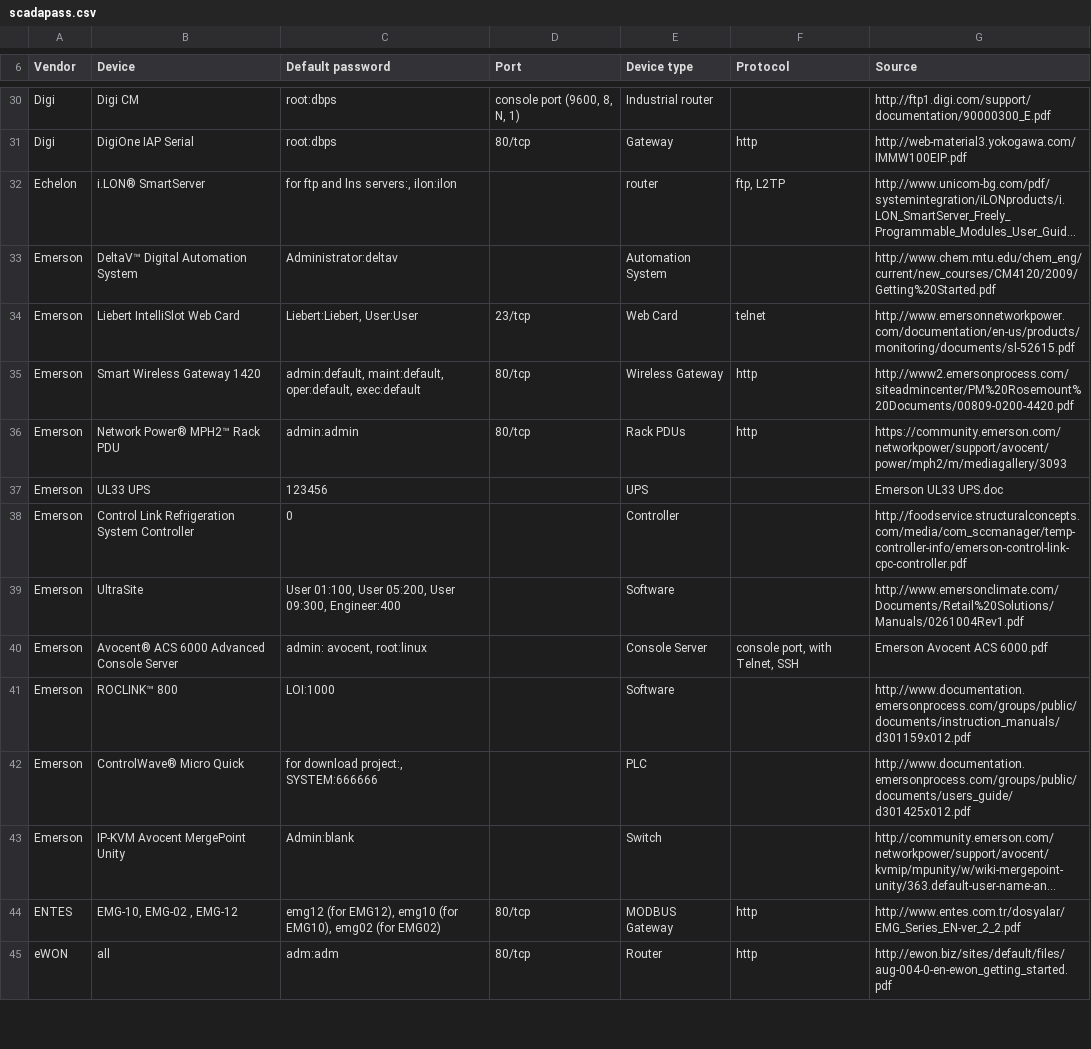
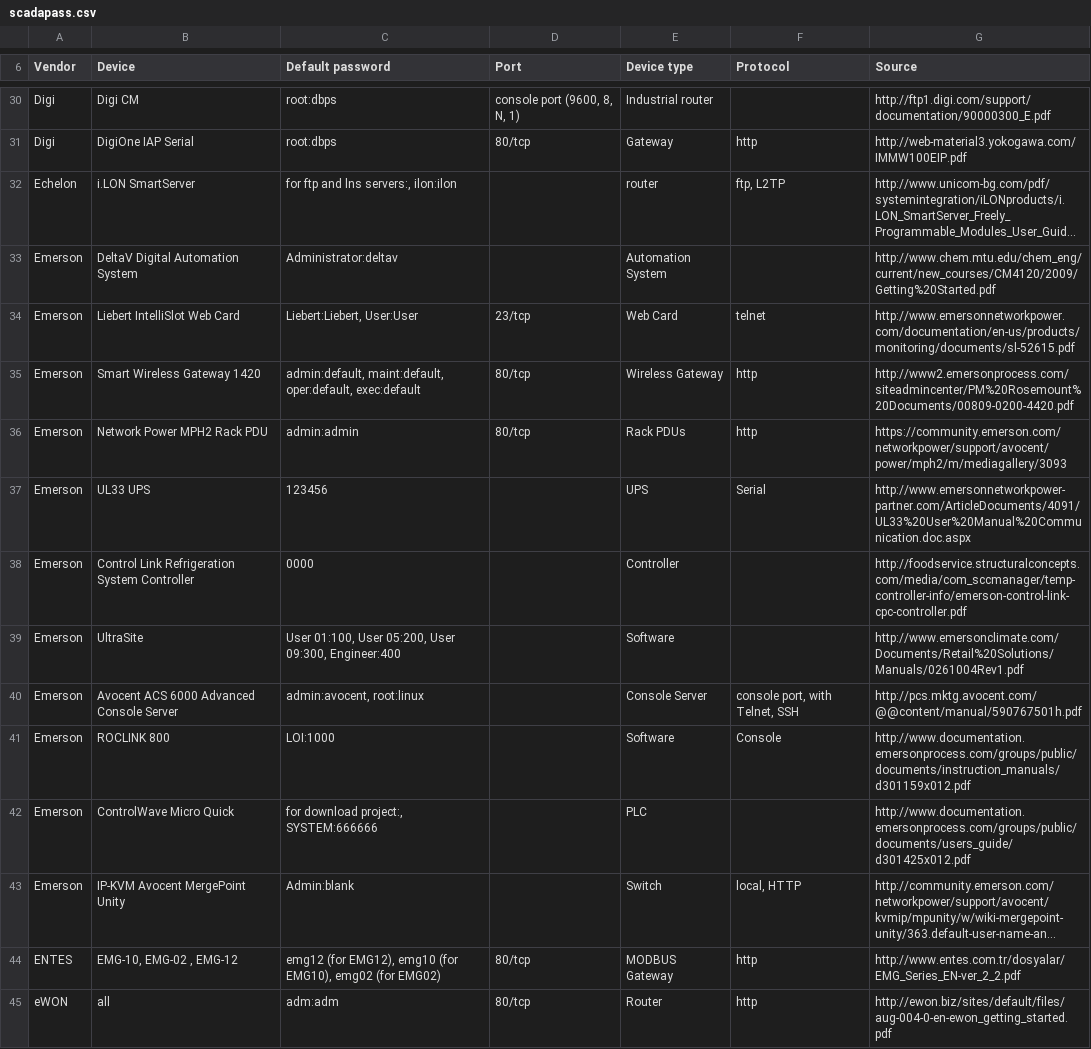
Before and after one commit to scadastrangelove/SCADAPASS, a CSV file: scadapass.csv, drawn as a sheet; only a part is shown, gaps mark what is left out; long unchanged cells end in …; the diff covers the shown part only; the diff names each change by its address in the sheet, - before the commit and + after, or states it on an @@ line.

Commit message:
Update scadapass.csv

```diff
--- a/scadapass.csv
+++ b/scadapass.csv
-B32 (Device): i.LON® SmartServer
+B32 (Device): i.LON SmartServer
-B33 (Device): DeltaV™ Digital Automation System
+B33 (Device): DeltaV Digital Automation System
-B36 (Device): Network Power® MPH2™ Rack PDU
+B36 (Device): Network Power MPH2 Rack PDU
-F37 (Protocol): (empty)
+F37 (Protocol): Serial
-G37 (Source): Emerson UL33 UPS.doc
+G37 (Source): http://www.emersonnetworkpower-partner.com/ArticleDocuments/4091/UL33%20User%20Manual%20Communication.doc.aspx
-C38 (Default password): 0
+C38 (Default password): 0000
-B40 (Device): Avocent® ACS 6000 Advanced Console Server
+B40 (Device): Avocent ACS 6000 Advanced Console Server
-C40 (Default password): admin: avocent, root:linux
+C40 (Default password): admin:avocent, root:linux
-G40 (Source): Emerson Avocent ACS 6000.pdf
+G40 (Source): http://pcs.mktg.avocent.com/@@content/manual/590767501h.pdf
-B41 (Device): ROCLINK™ 800
+B41 (Device): ROCLINK 800
-F41 (Protocol): (empty)
+F41 (Protocol): Console
-B42 (Device): ControlWave® Micro Quick
+B42 (Device): ControlWave Micro Quick
-F43 (Protocol): (empty)
+F43 (Protocol): local, HTTP
```
Also changed, not shown: 2 removed rows and 83 edited cells elsewhere in this file.
